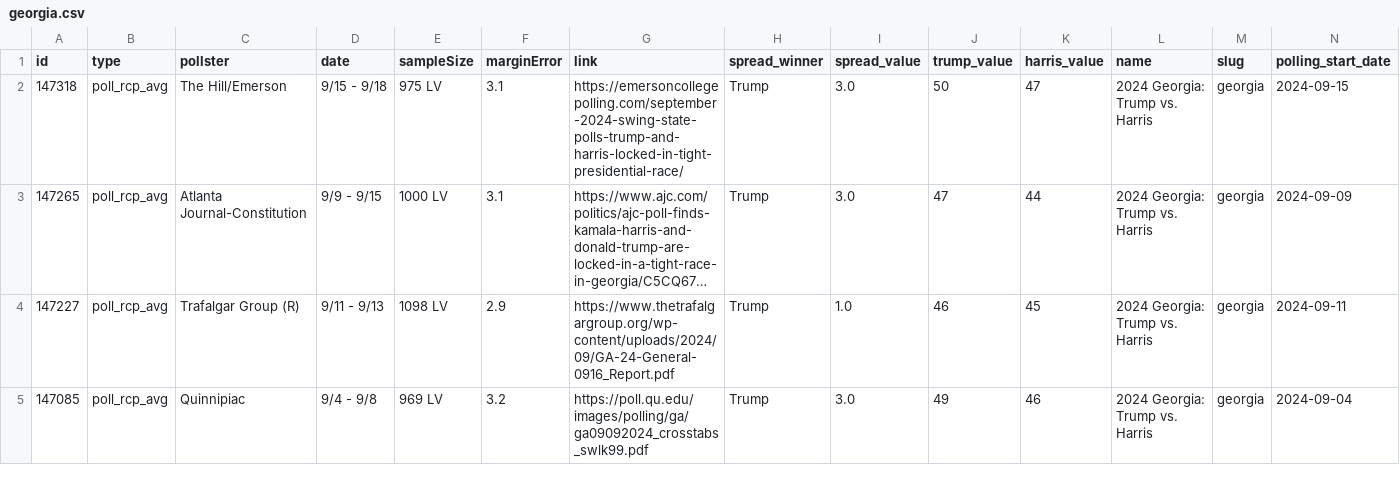
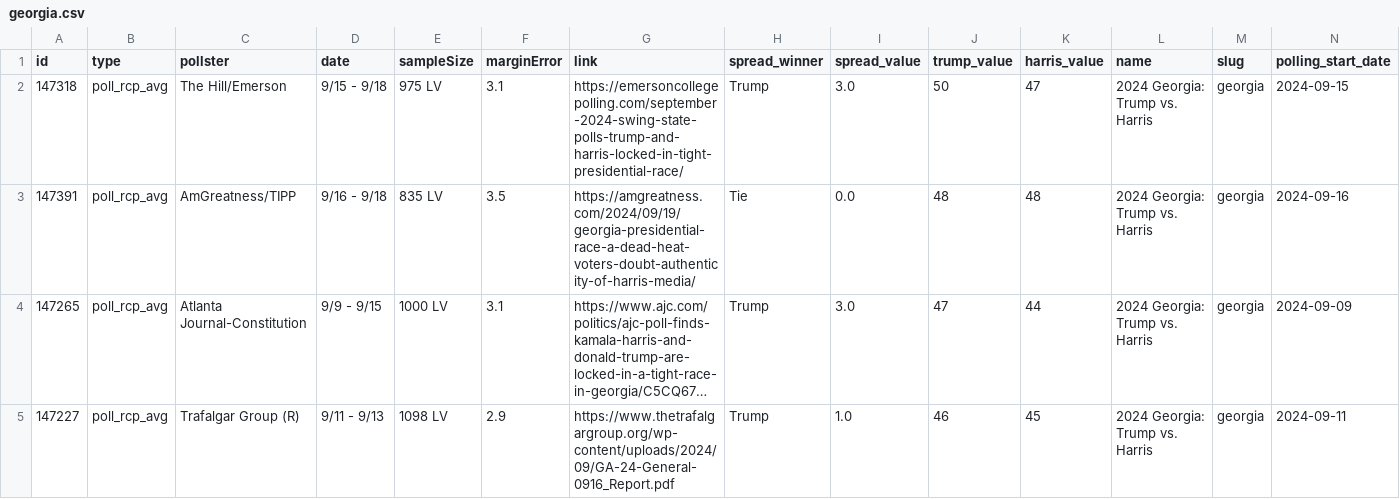
Before and after one commit to stiles/polls, a CSV file: data/polls/georgia.csv, drawn as a sheet; only a part is shown; the shorter side is filled out with more unchanged rows; long unchanged cells end in …; rows hold the shown columns only; the diff names each change by its address in the sheet, - before the commit and + after, or states it on an @@ line.

```diff
--- a/data/polls/georgia.csv
+++ b/data/polls/georgia.csv
+row 3: 147391 | poll_rcp_avg | AmGreatness/TIPP | 9/16 - 9/18 | 835 LV | 3.5 | https://amgreatness.com/2024/09/19/georgia-presidential-race-a-dead-heat-voters-doubt-authenticity-of-harris-media/ | Tie | 0.0 | 48 | 48 | 2024 Georgia: Trump vs. Harris | georgia | 2024-09-16
```
Also changed, not shown: data/polls_avg/_trend/harris_trump_trend.csv, data/polls_avg/georgia.csv, 14 other files.
